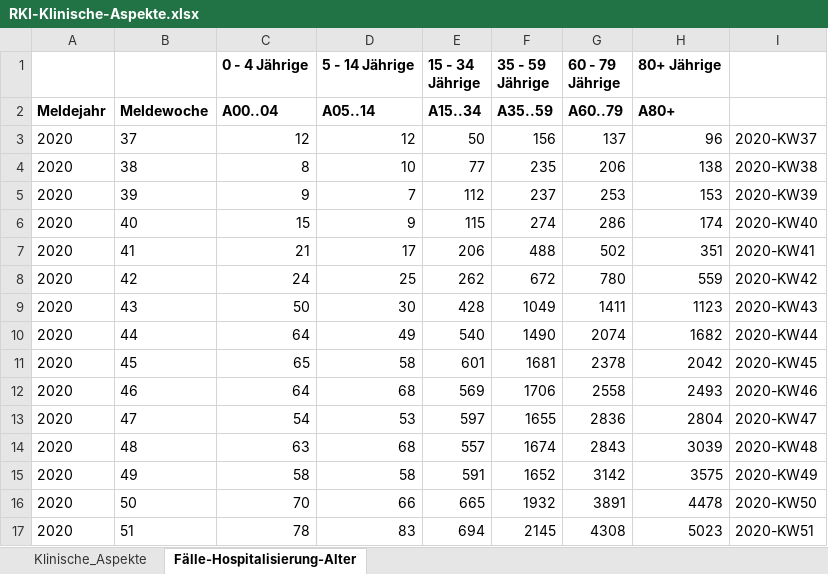
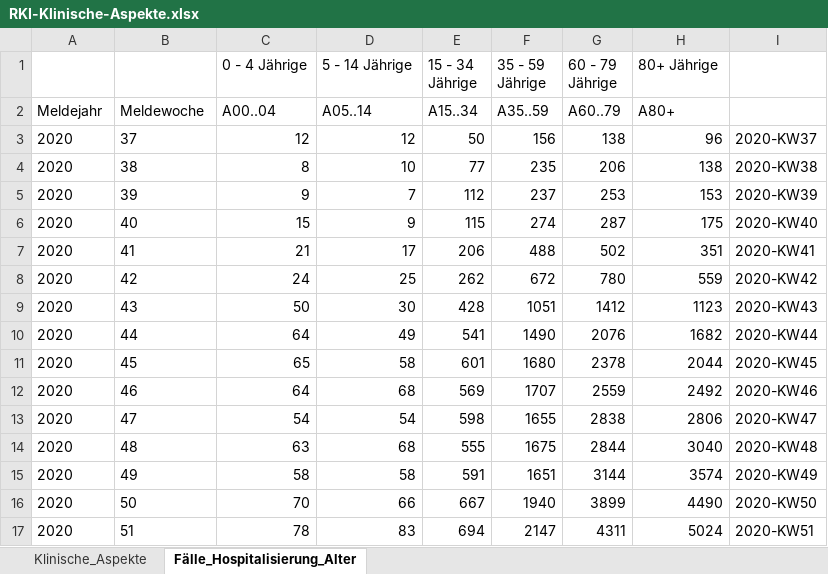
Before and after one commit to ofenloch/rki-data-evaluation, an Excel workbook: rki-data/RKI-Klinische-Aspekte.xlsx, sheet Fälle_Hospitalisierung_Alter, drawn as a sheet; only a part is shown; values as stored, in another font and other column widths than the file's, no borders; the diff covers the shown part only; the diff names each change by its address in the sheet, - before the commit and + after, or states it on an @@ line.

```diff
--- a/rki-data/RKI-Klinische-Aspekte.xlsx (sheet Fälle_Hospitalisierung_Alter)
+++ b/rki-data/RKI-Klinische-Aspekte.xlsx (sheet Fälle_Hospitalisierung_Alter)
-sheet tab: Fälle-Hospitalisierung-Alter
+sheet tab: Fälle_Hospitalisierung_Alter
-C1:H1 bold: on
+C1:H1 bold: off
-A2:H2 bold: on
+A2:H2 bold: off
-G3 (60 - 79 Jährige): 137
+G3 (60 - 79 Jährige): 138
-G6 (60 - 79 Jährige): 286
+G6 (60 - 79 Jährige): 287
-H6 (80+ Jährige): 174
+H6 (80+ Jährige): 175
-F9 (35 - 59 Jährige): 1049
+F9 (35 - 59 Jährige): 1051
-G9 (60 - 79 Jährige): 1411
+G9 (60 - 79 Jährige): 1412
-E10 (15 - 34 Jährige): 540
+E10 (15 - 34 Jährige): 541
-G10 (60 - 79 Jährige): 2074
+G10 (60 - 79 Jährige): 2076
-F11 (35 - 59 Jährige): 1681
+F11 (35 - 59 Jährige): 1680
-H11 (80+ Jährige): 2042
+H11 (80+ Jährige): 2044
-F12 (35 - 59 Jährige): 1706
+F12 (35 - 59 Jährige): 1707
-G12 (60 - 79 Jährige): 2558
+G12 (60 - 79 Jährige): 2559
-H12 (80+ Jährige): 2493
+H12 (80+ Jährige): 2492
-D13 (5 - 14 Jährige): 53
+D13 (5 - 14 Jährige): 54
-E13 (15 - 34 Jährige): 597
+E13 (15 - 34 Jährige): 598
-G13 (60 - 79 Jährige): 2836
+G13 (60 - 79 Jährige): 2838
-H13 (80+ Jährige): 2804
+H13 (80+ Jährige): 2806
-E14 (15 - 34 Jährige): 557
+E14 (15 - 34 Jährige): 555
-F14 (35 - 59 Jährige): 1674
+F14 (35 - 59 Jährige): 1675
-G14 (60 - 79 Jährige): 2843
+G14 (60 - 79 Jährige): 2844
-H14 (80+ Jährige): 3039
+H14 (80+ Jährige): 3040
-F15 (35 - 59 Jährige): 1652
+F15 (35 - 59 Jährige): 1651
-G15 (60 - 79 Jährige): 3142
+G15 (60 - 79 Jährige): 3144
-H15 (80+ Jährige): 3575
+H15 (80+ Jährige): 3574
-E16 (15 - 34 Jährige): 665
+E16 (15 - 34 Jährige): 667
-F16 (35 - 59 Jährige): 1932
+F16 (35 - 59 Jährige): 1940
-G16 (60 - 79 Jährige): 3891
+G16 (60 - 79 Jährige): 3899
-H16 (80+ Jährige): 4478
+H16 (80+ Jährige): 4490
-F17 (35 - 59 Jährige): 2145
+F17 (35 - 59 Jährige): 2147
-G17 (60 - 79 Jährige): 4308
+G17 (60 - 79 Jährige): 4311
-H17 (80+ Jährige): 5023
+H17 (80+ Jährige): 5024
```
Also changed, not shown: 1 added row and 69 edited cells elsewhere in this sheet, sheet Klinische_Aspekte, rki-data/RKI-Altersverteilung.xlsx, rki-data/RKI-Nowcasting_Zahlen.xlsx, 1 other file.
